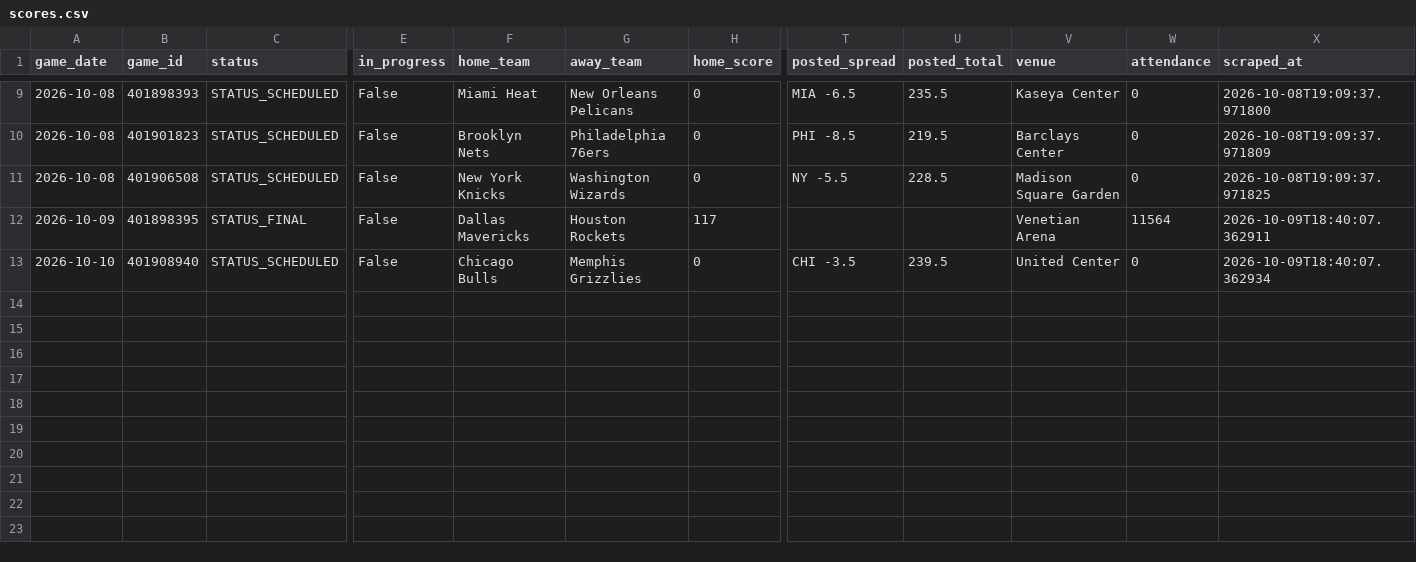
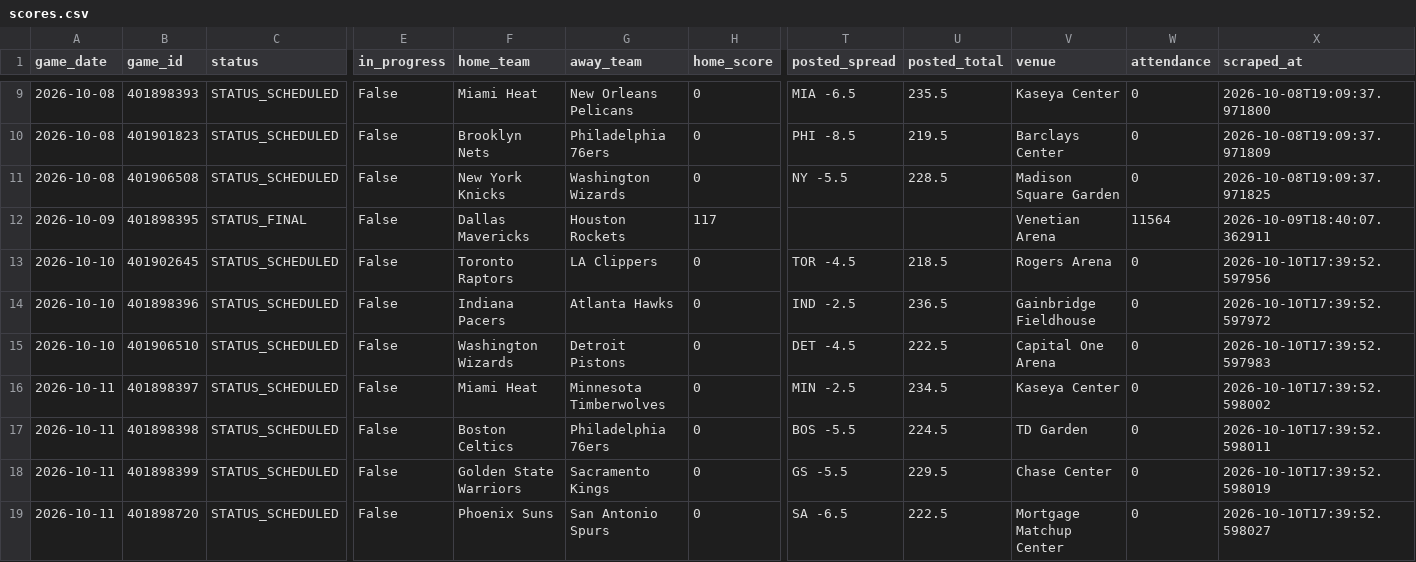
Before and after one commit to bigtyme2k3/Nba-model, a CSV file: data/raw/scores.csv, drawn as a sheet; only a part is shown, gaps mark what is left out; addresses are those after the commit; rows hold the shown columns only; the diff names each change by its address in the sheet, - before the commit and + after, or states it on an @@ line.

```diff
--- a/data/raw/scores.csv
+++ b/data/raw/scores.csv
+row 13: 2026-10-10 | 401902645 | STATUS_SCHEDULED | False | Toronto Raptors | LA Clippers | 0 | TOR -4.5 | 218.5 | Rogers Arena | 0 | 2026-10-10T17:39:52.597956
+row 14: 2026-10-10 | 401898396 | STATUS_SCHEDULED | False | Indiana Pacers | Atlanta Hawks | 0 | IND -2.5 | 236.5 | Gainbridge Fieldhouse | 0 | 2026-10-10T17:39:52.597972
-B15 (game_id): 401908940
+B15 (game_id): 401906510
-F15 (home_team): Chicago Bulls
+F15 (home_team): Washington Wizards
-G15 (away_team): Memphis Grizzlies
+G15 (away_team): Detroit Pistons
-T15 (posted_spread): CHI -3.5
+T15 (posted_spread): DET -4.5
-U15 (posted_total): 239.5
+U15 (posted_total): 222.5
-V15 (venue): United Center
+V15 (venue): Capital One Arena
-X15 (scraped_at): 2026-10-09T18:40:07.362934
+X15 (scraped_at): 2026-10-10T17:39:52.597983
+row 16: 2026-10-11 | 401898397 | STATUS_SCHEDULED | False | Miami Heat | Minnesota Timberwolves | 0 | MIN -2.5 | 234.5 | Kaseya Center | 0 | 2026-10-10T17:39:52.598002
+row 17: 2026-10-11 | 401898398 | STATUS_SCHEDULED | False | Boston Celtics | Philadelphia 76ers | 0 | BOS -5.5 | 224.5 | TD Garden | 0 | 2026-10-10T17:39:52.598011
+row 18: 2026-10-11 | 401898399 | STATUS_SCHEDULED | False | Golden State Warriors | Sacramento Kings | 0 | GS -5.5 | 229.5 | Chase Center | 0 | 2026-10-10T17:39:52.598019
+row 19: 2026-10-11 | 401898720 | STATUS_SCHEDULED | False | Phoenix Suns | San Antonio Spurs | 0 | SA -6.5 | 222.5 | Mortgage Matchup Center | 0 | 2026-10-10T17:39:52.598027
```
Also changed, not shown: data/processed/player_profiles_latest.csv, data/raw/hoopr_player_box_2026.csv, 21 other files.
